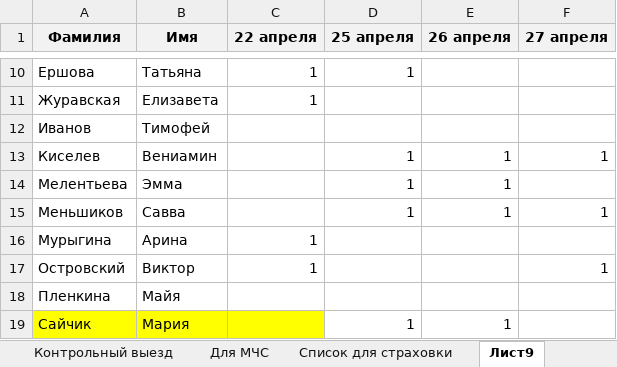
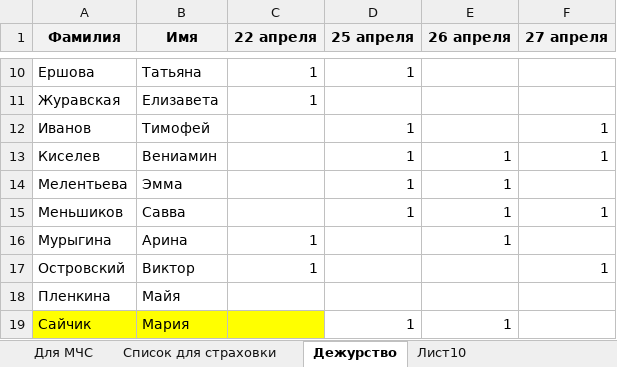
Before and after one commit to polydora/Lab-processings, an Excel workbook: Jashera 2023/Jashra_2023.xlsx, sheet Дежурство, drawn as a sheet; only a part is shown, gaps mark what is left out; values as stored, in another font and other column widths than the file's, no borders; the diff names each change by its address in the sheet, - before the commit and + after, or states it on an @@ line.

```diff
--- a/Jashera 2023/Jashra_2023.xlsx (sheet Дежурство)
+++ b/Jashera 2023/Jashra_2023.xlsx (sheet Дежурство)
-sheet tab: Лист9
+sheet tab: Дежурство
-D12 (25 апреля): (empty)
+D12 (25 апреля): 1
-F12 (27 апреля): (empty)
+F12 (27 апреля): 1
-E16 (26 апреля): (empty)
+E16 (26 апреля): 1
```
Also changed, not shown: sheet Участники, other sheet tabs.
